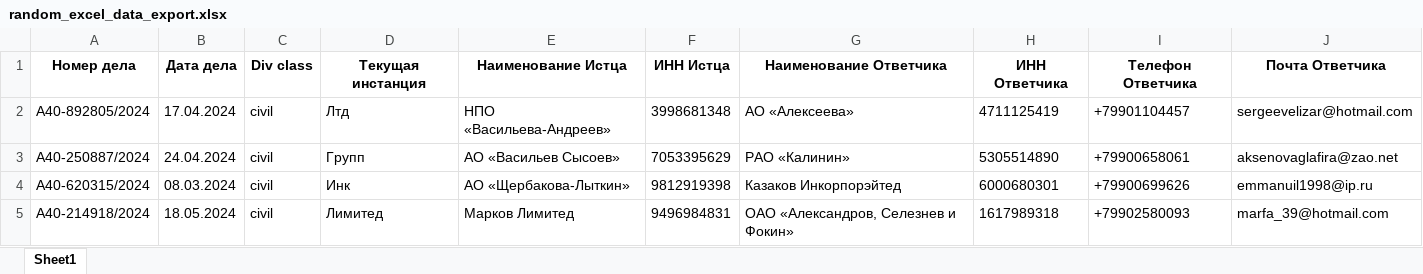
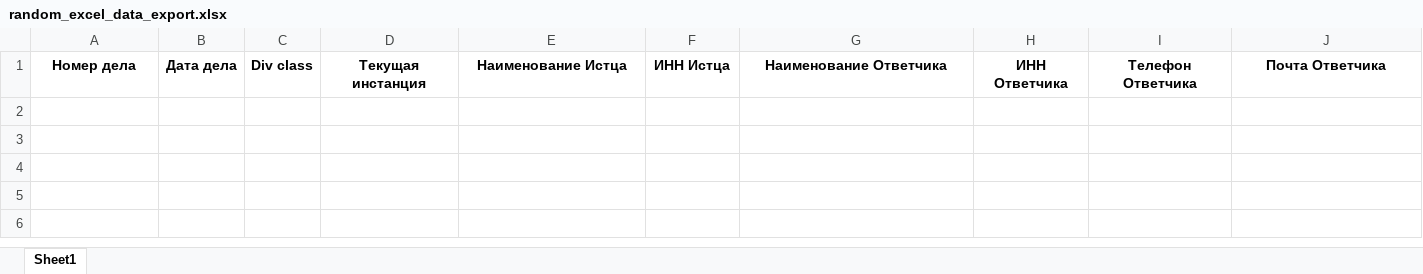
Before and after one commit to cherseroff27/TGNumberCheckerAppium, an Excel workbook: excel_tables_dir/random_excel_data_export.xlsx, sheet Sheet1, drawn as a sheet; values as stored, in another font and other column widths than the file's, no borders; the diff names each change by its address in the sheet, - before the commit and + after, or states it on an @@ line.

```diff
--- a/excel_tables_dir/random_excel_data_export.xlsx (sheet Sheet1)
+++ b/excel_tables_dir/random_excel_data_export.xlsx (sheet Sheet1)
-row 2: А40-892805/2024 | 17.04.2024 | civil | Лтд | НПО «Васильева-Андреев» | 3998681348 | АО «Алексеева» | 4711125419 | +79901104457 | sergeevelizar@hotmail.com
-row 3: А40-250887/2024 | 24.04.2024 | civil | Групп | АО «Васильев Сысоев» | 7053395629 | РАО «Калинин» | 5305514890 | +79900658061 | aksenovaglafira@zao.net
-row 4: А40-620315/2024 | 08.03.2024 | civil | Инк | АО «Щербакова-Лыткин» | 9812919398 | Казаков Инкорпорэйтед | 6000680301 | +79900699626 | emmanuil1998@ip.ru
-row 5: А40-214918/2024 | 18.05.2024 | civil | Лимитед | Марков Лимитед | 9496984831 | ОАО «Александров, Селезнев и Фокин» | 1617989318 | +79902580093 | marfa_39@hotmail.com
```
Also changed, not shown: 10 other files.
